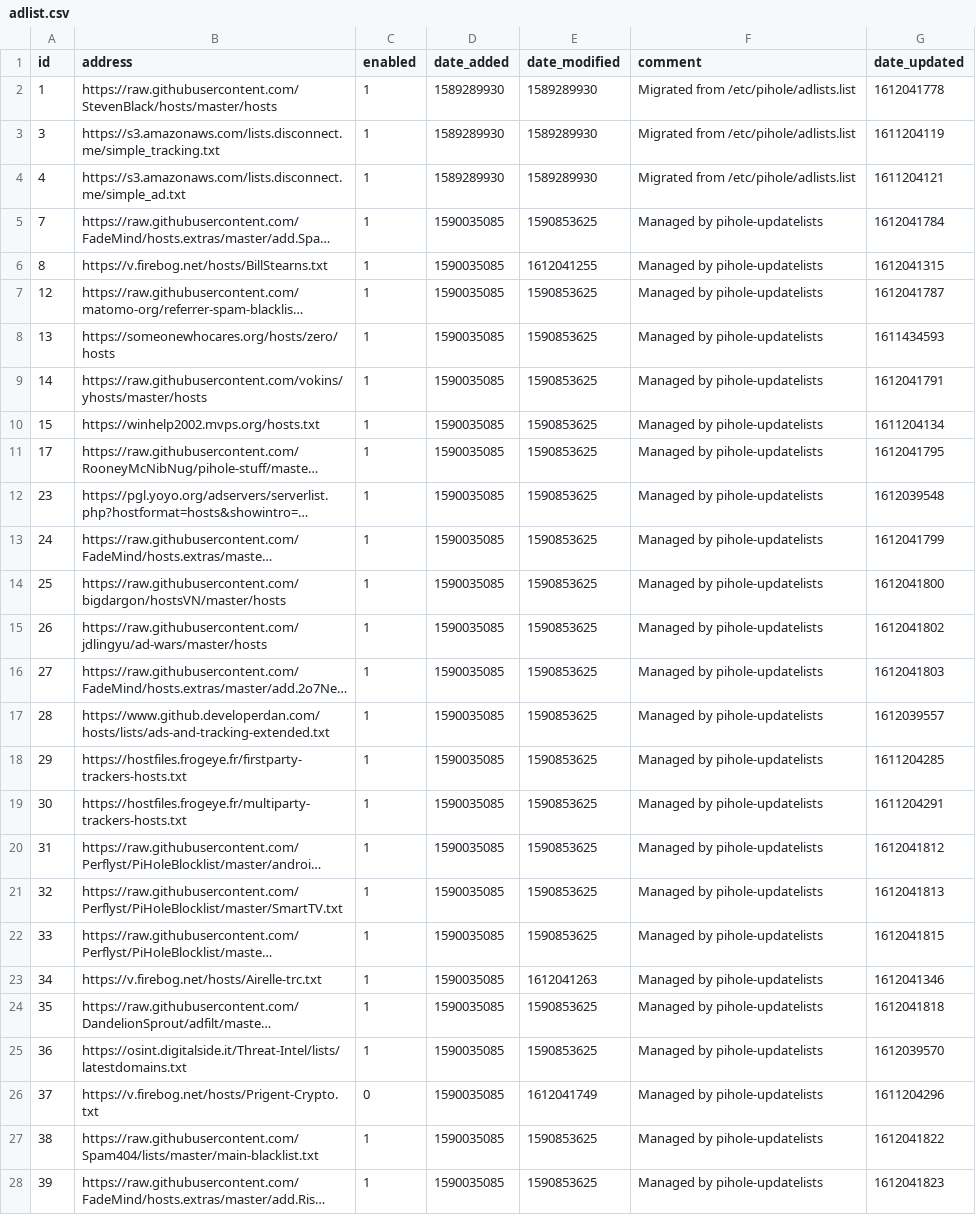
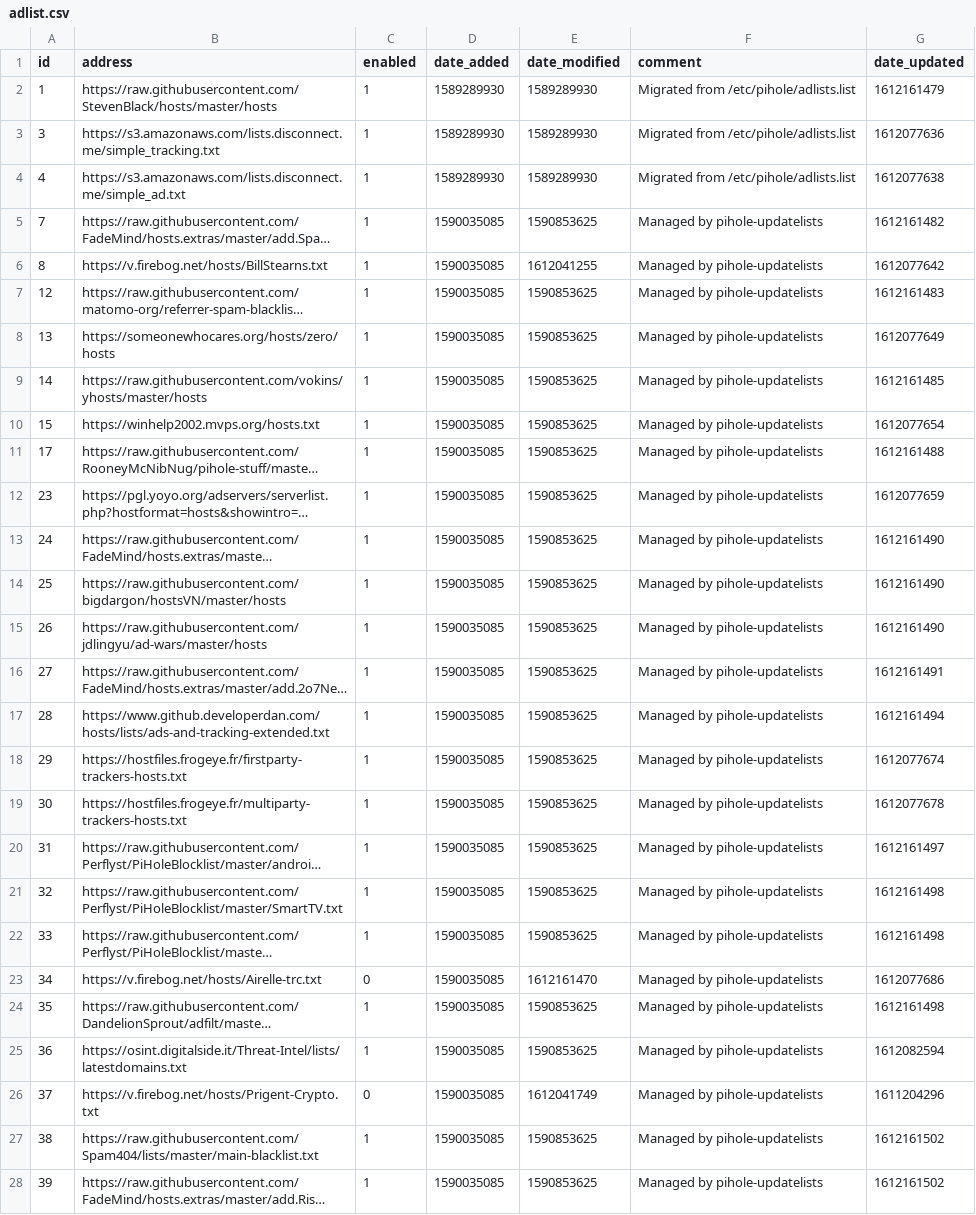
Before and after one commit to galiehneh/my-pihole-lists, a CSV file: adlist.csv, drawn as a sheet; only a part is shown; long unchanged cells end in …; the diff covers the shown part only; the diff names each change by its address in the sheet, - before the commit and + after, or states it on an @@ line.

Commit message:
Updated Februari  6, 2021  1:53

```diff
--- a/adlist.csv
+++ b/adlist.csv
-G2 (date_updated): 1612041778
+G2 (date_updated): 1612161479
-G3 (date_updated): 1611204119
+G3 (date_updated): 1612077636
-G4 (date_updated): 1611204121
+G4 (date_updated): 1612077638
-G5 (date_updated): 1612041784
+G5 (date_updated): 1612161482
-G6 (date_updated): 1612041315
+G6 (date_updated): 1612077642
-G7 (date_updated): 1612041787
+G7 (date_updated): 1612161483
-G8 (date_updated): 1611434593
+G8 (date_updated): 1612077649
-G9 (date_updated): 1612041791
+G9 (date_updated): 1612161485
-G10 (date_updated): 1611204134
+G10 (date_updated): 1612077654
-G11 (date_updated): 1612041795
+G11 (date_updated): 1612161488
-G12 (date_updated): 1612039548
+G12 (date_updated): 1612077659
-G13 (date_updated): 1612041799
+G13 (date_updated): 1612161490
-G14 (date_updated): 1612041800
+G14 (date_updated): 1612161490
-G15 (date_updated): 1612041802
+G15 (date_updated): 1612161490
-G16 (date_updated): 1612041803
+G16 (date_updated): 1612161491
-G17 (date_updated): 1612039557
+G17 (date_updated): 1612161494
-G18 (date_updated): 1611204285
+G18 (date_updated): 1612077674
-G19 (date_updated): 1611204291
+G19 (date_updated): 1612077678
-G20 (date_updated): 1612041812
+G20 (date_updated): 1612161497
-G21 (date_updated): 1612041813
+G21 (date_updated): 1612161498
-G22 (date_updated): 1612041815
+G22 (date_updated): 1612161498
-C23 (enabled): 1
+C23 (enabled): 0
-E23 (date_modified): 1612041263
+E23 (date_modified): 1612161470
-G23 (date_updated): 1612041346
+G23 (date_updated): 1612077686
-G24 (date_updated): 1612041818
+G24 (date_updated): 1612161498
-G25 (date_updated): 1612039570
+G25 (date_updated): 1612082594
-G27 (date_updated): 1612041822
+G27 (date_updated): 1612161502
-G28 (date_updated): 1612041823
+G28 (date_updated): 1612161502
```
Also changed, not shown: 1 removed row and 66 edited cells elsewhere in this file.
